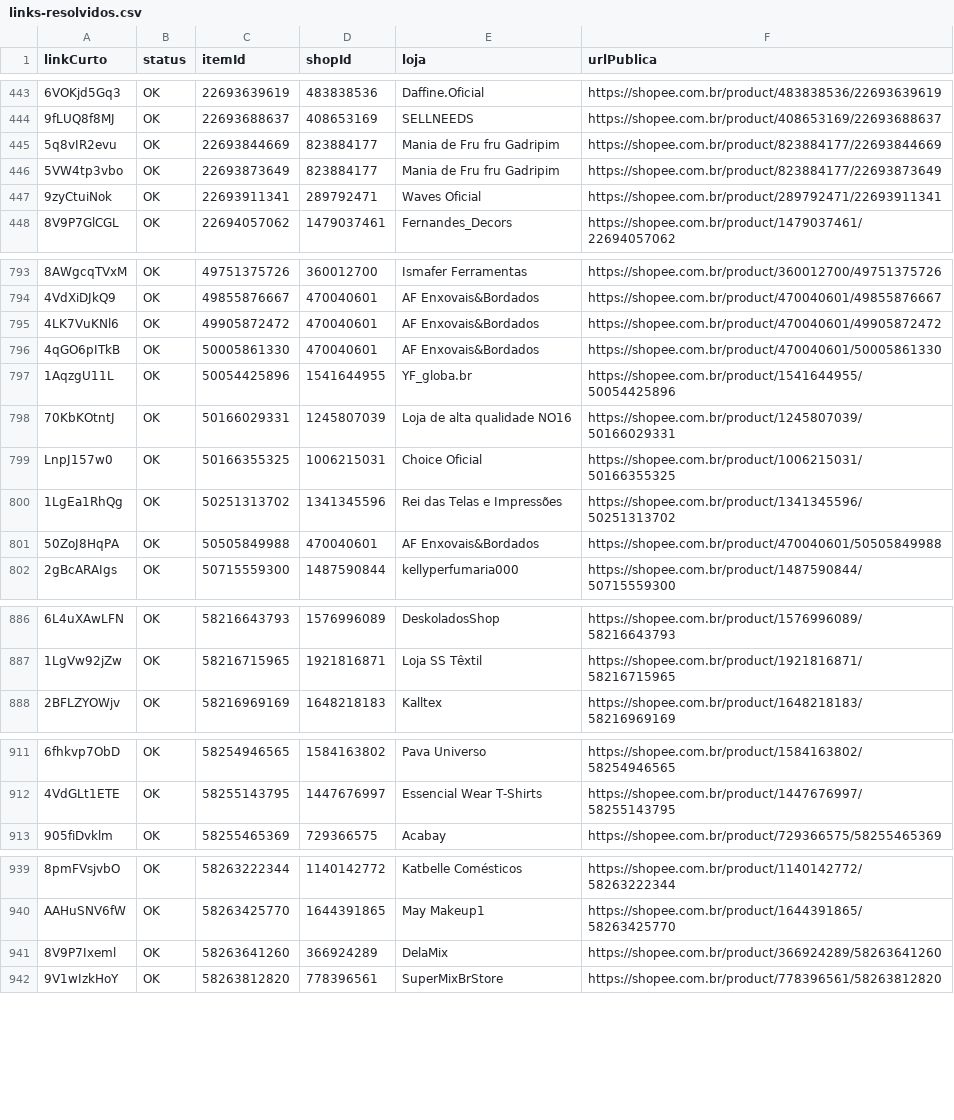
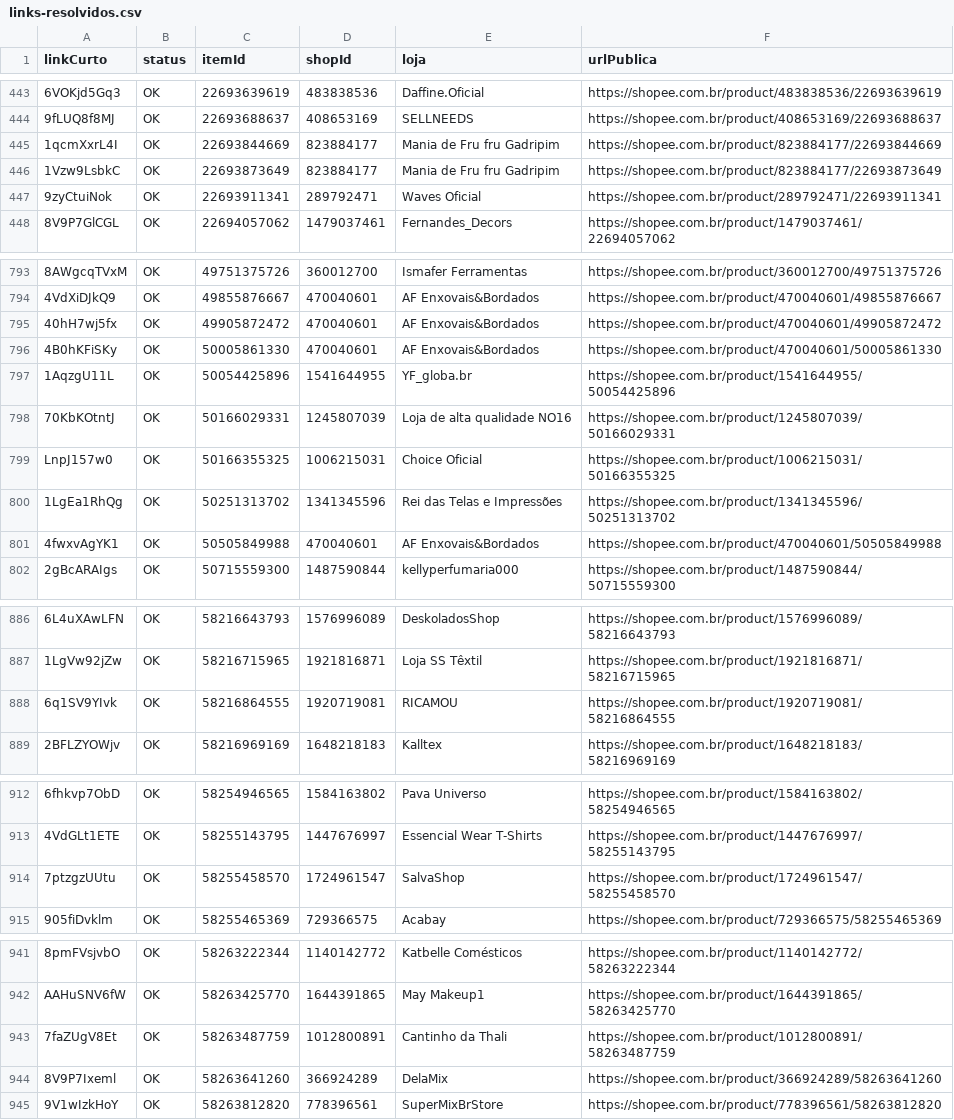
Before and after one commit to gabrielpsn/afiliado_shopee, a CSV file: data/links-resolvidos.csv, drawn as a sheet; only a part is shown, gaps mark what is left out; the diff covers the shown part only; the diff names each change by its address in the sheet, - before the commit and + after, or states it on an @@ line.

```diff
--- a/data/links-resolvidos.csv
+++ b/data/links-resolvidos.csv
-A445 (linkCurto): 5q8vIR2evu
+A445 (linkCurto): 1qcmXxrL4I
-A446 (linkCurto): 5VW4tp3vbo
+A446 (linkCurto): 1Vzw9LsbkC
-A795 (linkCurto): 4LK7VuKNl6
+A795 (linkCurto): 40hH7wj5fx
-A796 (linkCurto): 4qGO6pITkB
+A796 (linkCurto): 4B0hKFiSKy
-A801 (linkCurto): 50ZoJ8HqPA
+A801 (linkCurto): 4fwxvAgYK1
+row 888: 6q1SV9YIvk | OK | 58216864555 | 1920719081 | RICAMOU | https://shopee.com.br/product/1920719081/58216864555
+row 914: 7ptzgzUUtu | OK | 58255458570 | 1724961547 | SalvaShop | https://shopee.com.br/product/1724961547/58255458570
+row 943: 7faZUgV8Et | OK | 58263487759 | 1012800891 | Cantinho da Thali | https://shopee.com.br/product/1012800891/58263487759
```
Also changed, not shown: 13 edited cells elsewhere in this file, data/imagens-shopee.csv, data/produtos.csv, 3 other files.
